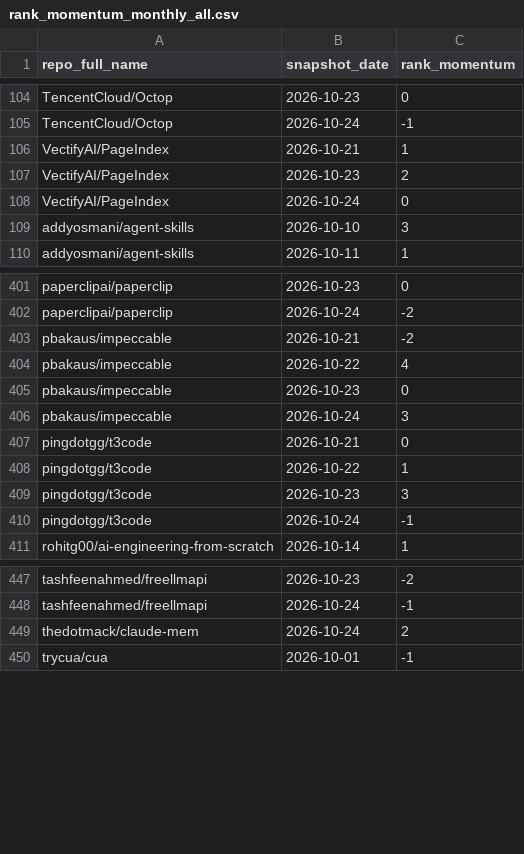
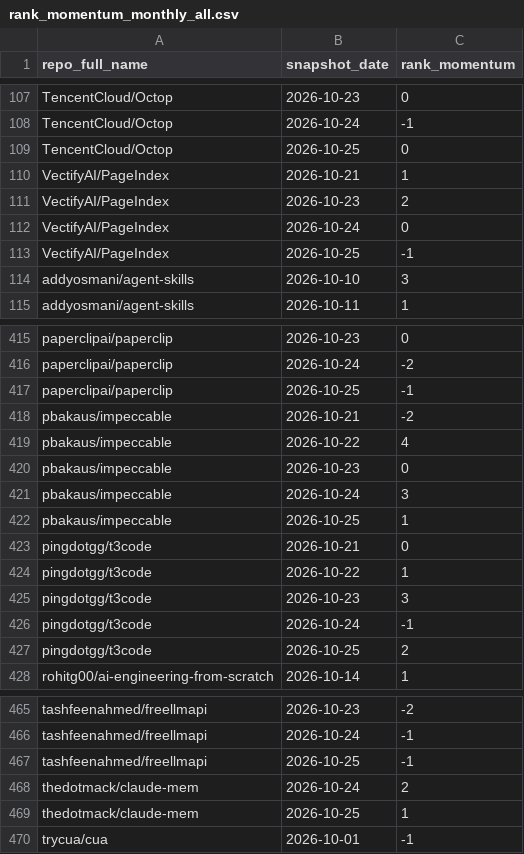
Before and after one commit to husy7/GitHub-TrendsInsight, a CSV file: data/processed/rank_momentum_monthly_all.csv, drawn as a sheet; only a part is shown, gaps mark what is left out; the diff covers the shown part only; the diff names each change by its address in the sheet, - before the commit and + after, or states it on an @@ line.

```diff
--- a/data/processed/rank_momentum_monthly_all.csv
+++ b/data/processed/rank_momentum_monthly_all.csv
+row 109: TencentCloud/Octop | 2026-10-25 | 0
+row 113: VectifyAI/PageIndex | 2026-10-25 | -1
+row 417: paperclipai/paperclip | 2026-10-25 | -1
+row 422: pbakaus/impeccable | 2026-10-25 | 1
+row 427: pingdotgg/t3code | 2026-10-25 | 2
+row 467: tashfeenahmed/freellmapi | 2026-10-25 | -1
+row 469: thedotmack/claude-mem | 2026-10-25 | 1
```
Also changed, not shown: 14 added rows elsewhere in this file, data/processed/rank_momentum_daily_all.csv, data/processed/rank_momentum_weekly_all.csv, 5 other files.
